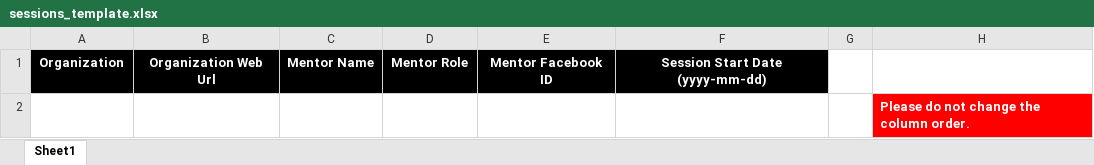
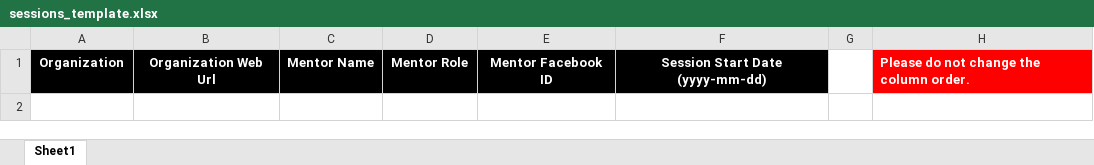
Before and after one commit to scnakandala/jobshadowing, an Excel workbook: php/downloads/templates/sessions_template.xlsx, sheet Sheet1, drawn as a sheet; values as stored, in another font and other column widths than the file's, no borders; the diff names each change by its address in the sheet, - before the commit and + after, or states it on an @@ line.

```diff
--- a/php/downloads/templates/sessions_template.xlsx (sheet Sheet1)
+++ b/php/downloads/templates/sessions_template.xlsx (sheet Sheet1)
-H1: (empty)
+H1: Please do not change the column order.
-H1 fill: none
+H1 fill: #FF0000
-row 2:  |  |  |  |  |  |  | Please do not change the column order.
```
Also changed, not shown: 6 other files.
